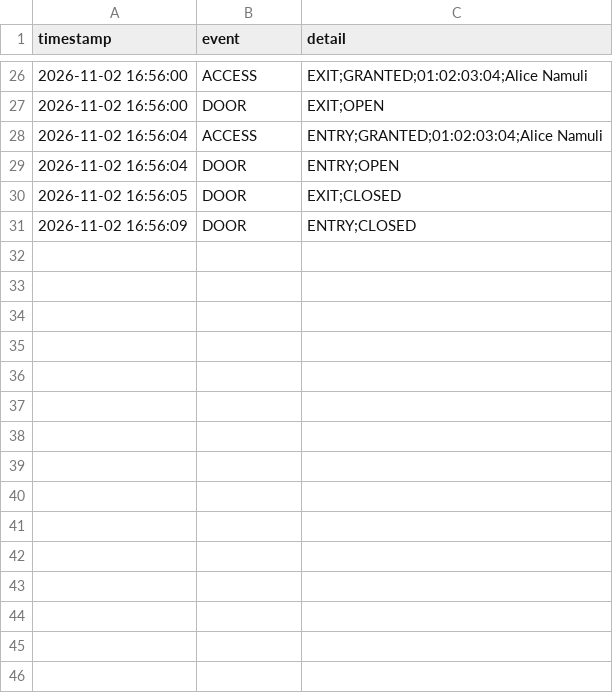
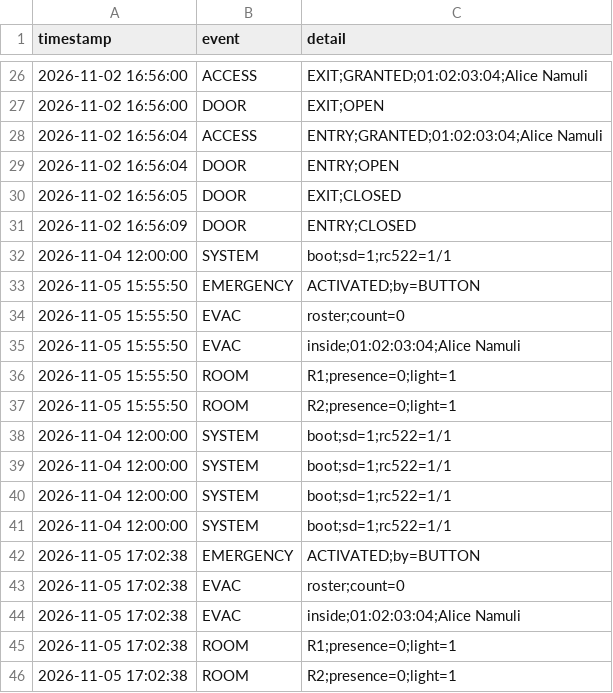
Before and after one commit to DivineTendo/Group-1--Smart-Monitoring-and-Control-System, a CSV file: storage/access.csv, drawn as a sheet; only a part is shown, gaps mark what is left out.

```diff
--- a/storage/access.csv
+++ b/storage/access.csv
@@ -31 +31,16 @@ timestamp,event,detail
 2026-11-02 16:56:09,DOOR,ENTRY;CLOSED
+2026-11-04 12:00:00,SYSTEM,boot;sd=1;rc522=1/1
+2026-11-05 15:55:50,EMERGENCY,ACTIVATED;by=BUTTON
+2026-11-05 15:55:50,EVAC,roster;count=0
+2026-11-05 15:55:50,EVAC,inside;01:02:03:04;Alice Namuli
+2026-11-05 15:55:50,ROOM,R1;presence=0;light=1
+2026-11-05 15:55:50,ROOM,R2;presence=0;light=1
+2026-11-04 12:00:00,SYSTEM,boot;sd=1;rc522=1/1
+2026-11-04 12:00:00,SYSTEM,boot;sd=1;rc522=1/1
+2026-11-04 12:00:00,SYSTEM,boot;sd=1;rc522=1/1
+2026-11-04 12:00:00,SYSTEM,boot;sd=1;rc522=1/1
+2026-11-05 17:02:38,EMERGENCY,ACTIVATED;by=BUTTON
+2026-11-05 17:02:38,EVAC,roster;count=0
+2026-11-05 17:02:38,EVAC,inside;01:02:03:04;Alice Namuli
+2026-11-05 17:02:38,ROOM,R1;presence=0;light=1
+2026-11-05 17:02:38,ROOM,R2;presence=0;light=1
```
Also changed, not shown: 4 other files.
